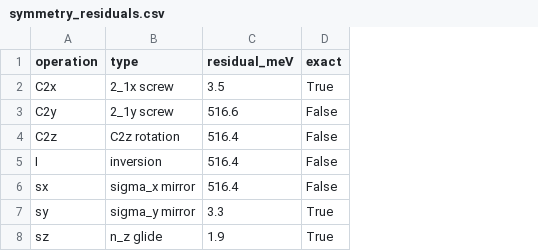
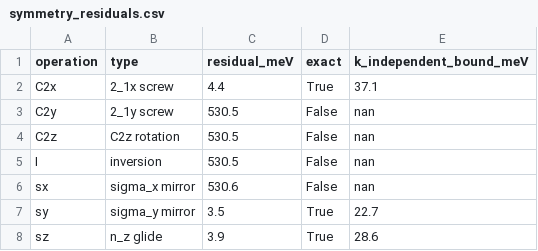
Before and after one commit to csonkagi/ta2pd3te5-excitonic-ferroelectricity, a CSV file: results/symmetry_residuals.csv, drawn as a sheet; the diff names each change by its address in the sheet, - before the commit and + after, or states it on an @@ line.

```diff
--- a/results/symmetry_residuals.csv
+++ b/results/symmetry_residuals.csv
+column E (k_independent_bound_meV), rows 2-8: 37.1 | nan | nan | nan | nan | 22.7 | 28.6
-C2 (residual_meV): 3.5
+C2 (residual_meV): 4.4
-C3 (residual_meV): 516.6
+C3 (residual_meV): 530.5
-C4:C5 (residual_meV): 516.4
+C4:C5 (residual_meV): 530.5
-C6 (residual_meV): 516.4
+C6 (residual_meV): 530.6
-C7 (residual_meV): 3.3
+C7 (residual_meV): 3.5
-C8 (residual_meV): 1.9
+C8 (residual_meV): 3.9
```
Also changed, not shown: results/v0c_merged_channels.csv, 26 other files.
